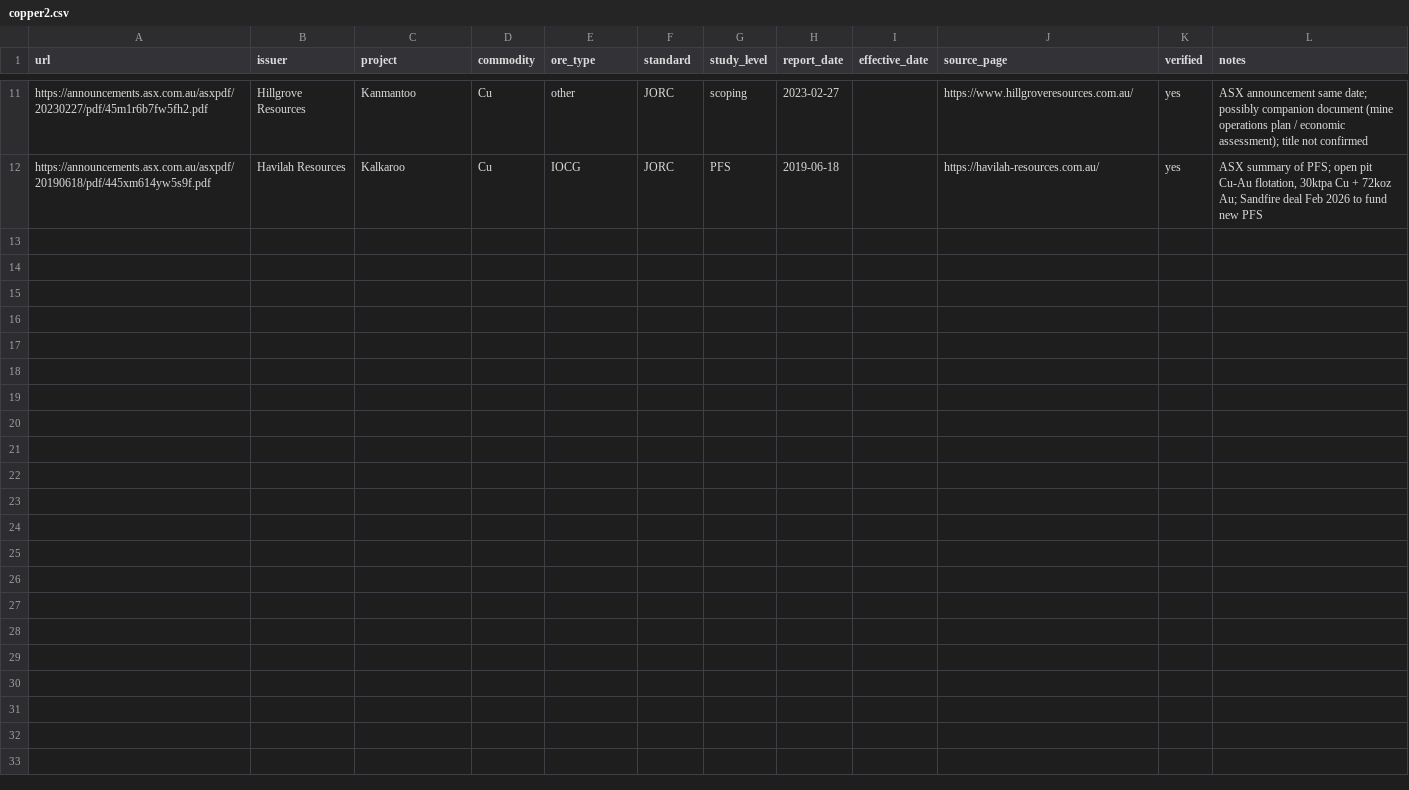
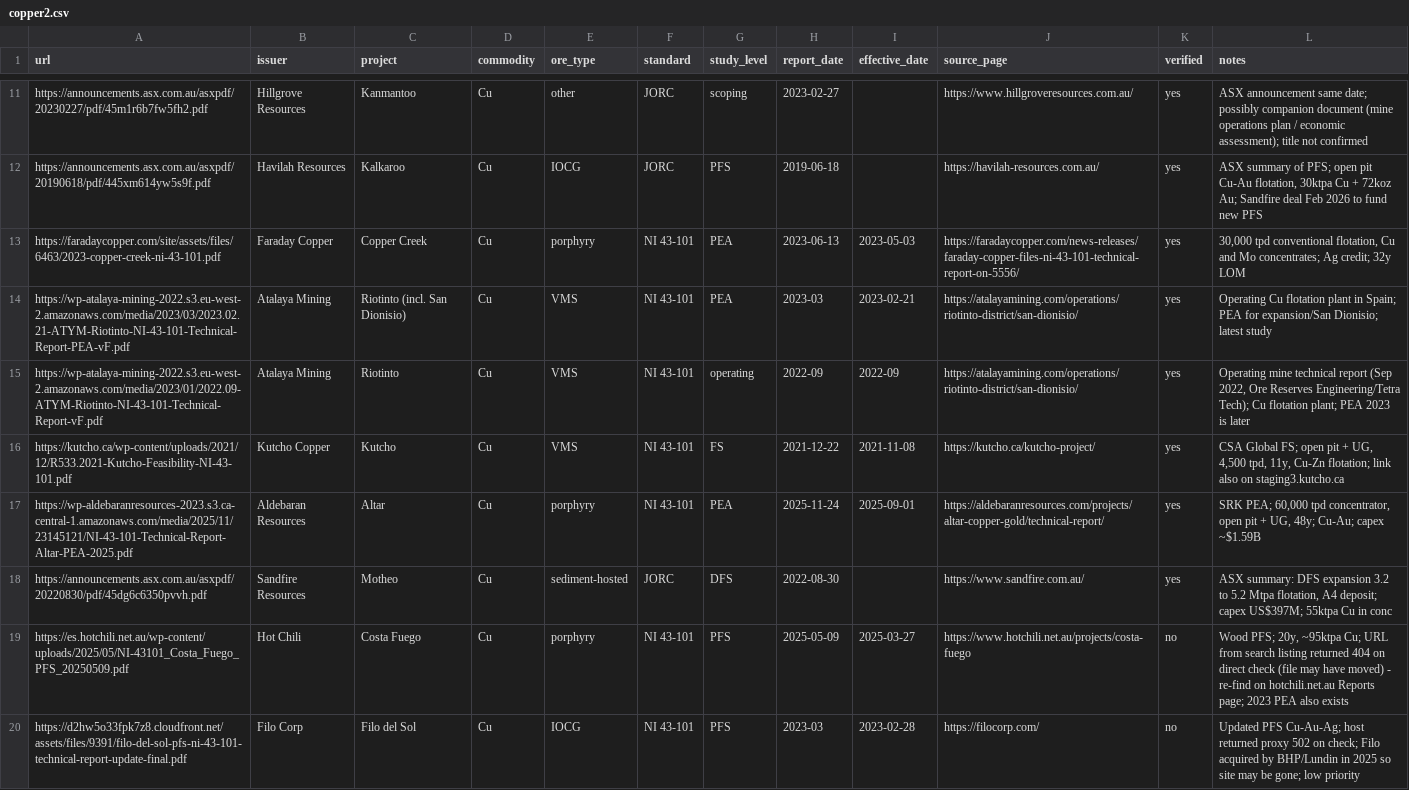
Before and after one commit to charlesblais3-debug/Mineral-Processing-Benchmarking, a CSV file: reports/_candidates/copper2.csv, drawn as a sheet; only a part is shown, gaps mark what is left out.

```diff
--- a/reports/_candidates/copper2.csv
+++ b/reports/_candidates/copper2.csv
@@ -12 +12,9 @@ https://announcements.asx.com.au/asxpdf/20230227/pdf/45m1r6b7fw5fh2.pdf,Hillgrov
 https://announcements.asx.com.au/asxpdf/20190618/pdf/445xm614yw5s9f.pdf,Havilah Resources,Kalkaroo,Cu,IOCG,JORC,PFS,2019-06-18,,https://havilah-resources.com.au/,yes,"ASX summary of PFS; open pit Cu-Au flotation, 30ktpa Cu + 72koz Au; Sandfire deal Feb 2026 to fund new PFS"
+https://faradaycopper.com/site/assets/files/6463/2023-copper-creek-ni-43-101.pdf,Faraday Copper,Copper Creek,Cu,porphyry,NI 43-101,PEA,2023-06-13,2023-05-03,https://faradaycopper.com/news-releases/faraday-copper-files-ni-43-101-technical-report-on-5556/,yes,"30,000 tpd conventional flotation, Cu and Mo concentrates; Ag credit; 32y LOM"
+https://wp-atalaya-mining-2022.s3.eu-west-2.amazonaws.com/media/2023/03/2023.02.21-ATYM-Riotinto-NI-43-101-Technical-Report-PEA-vF.pdf,Atalaya Mining,Riotinto (incl. San Dionisio),Cu,VMS,NI 43-101,PEA,2023-03,2023-02-21,https://atalayamining.com/operations/riotinto-district/san-dionisio/,yes,Operating Cu flotation plant in Spain; PEA for expansion/San Dionisio; latest study
+https://wp-atalaya-mining-2022.s3.eu-west-2.amazonaws.com/media/2023/01/2022.09-ATYM-Riotinto-NI-43-101-Technical-Report-vF.pdf,Atalaya Mining,Riotinto,Cu,VMS,NI 43-101,operating,2022-09,2022-09,https://atalayamining.com/operations/riotinto-district/san-dionisio/,yes,"Operating mine technical report (Sep 2022, Ore Reserves Engineering/Tetra Tech); Cu flotation plant; PEA 2023 is later"
+https://kutcho.ca/wp-content/uploads/2021/12/R533.2021-Kutcho-Feasibility-NI-43-101.pdf,Kutcho Copper,Kutcho,Cu,VMS,NI 43-101,FS,2021-12-22,2021-11-08,https://kutcho.ca/kutcho-project/,yes,"CSA Global FS; open pit + UG, 4,500 tpd, 11y, Cu-Zn flotation; link also on staging3.kutcho.ca"
+https://wp-aldebaranresources-2023.s3.ca-central-1.amazonaws.com/media/2025/11/23145121/NI-43-101-Technical-Report-Altar-PEA-2025.pdf,Aldebaran Resources,Altar,Cu,porphyry,NI 43-101,PEA,2025-11-24,2025-09-01,https://aldebaranresources.com/projects/altar-copper-gold/technical-report/,yes,"SRK PEA; 60,000 tpd concentrator, open pit + UG, 48y; Cu-Au; capex ~$1.59B"
+https://announcements.asx.com.au/asxpdf/20220830/pdf/45dg6c6350pvvh.pdf,Sandfire Resources,Motheo,Cu,sediment-hosted,JORC,DFS,2022-08-30,,https://www.sandfire.com.au/,yes,"ASX summary: DFS expansion 3.2 to 5.2 Mtpa flotation, A4 deposit; capex US$397M; 55ktpa Cu in conc"
+https://es.hotchili.net.au/wp-content/uploads/2025/05/NI-43101_Costa_Fuego_PFS_20250509.pdf,Hot Chili,Costa Fuego,Cu,porphyry,NI 43-101,PFS,2025-05-09,2025-03-27,https://www.hotchili.net.au/projects/costa-fuego,no,"Wood PFS; 20y, ~95ktpa Cu; URL from search listing returned 404 on direct check (file may have moved) - re-find on hotchili.net.au Reports page; 2023 PEA also exists"
+https://d2hw5o33fpk7z8.cloudfront.net/assets/files/9391/filo-del-sol-pfs-ni-43-101-technical-report-update-final.pdf,Filo Corp,Filo del Sol,Cu,IOCG,NI 43-101,PFS,2023-03,2023-02-28,https://filocorp.com/,no,Updated PFS Cu-Au-Ag; host returned proxy 502 on check; Filo acquired by BHP/Lundin in 2025 so site may be gone; low priority
```
Also changed, not shown: 43 other files.
